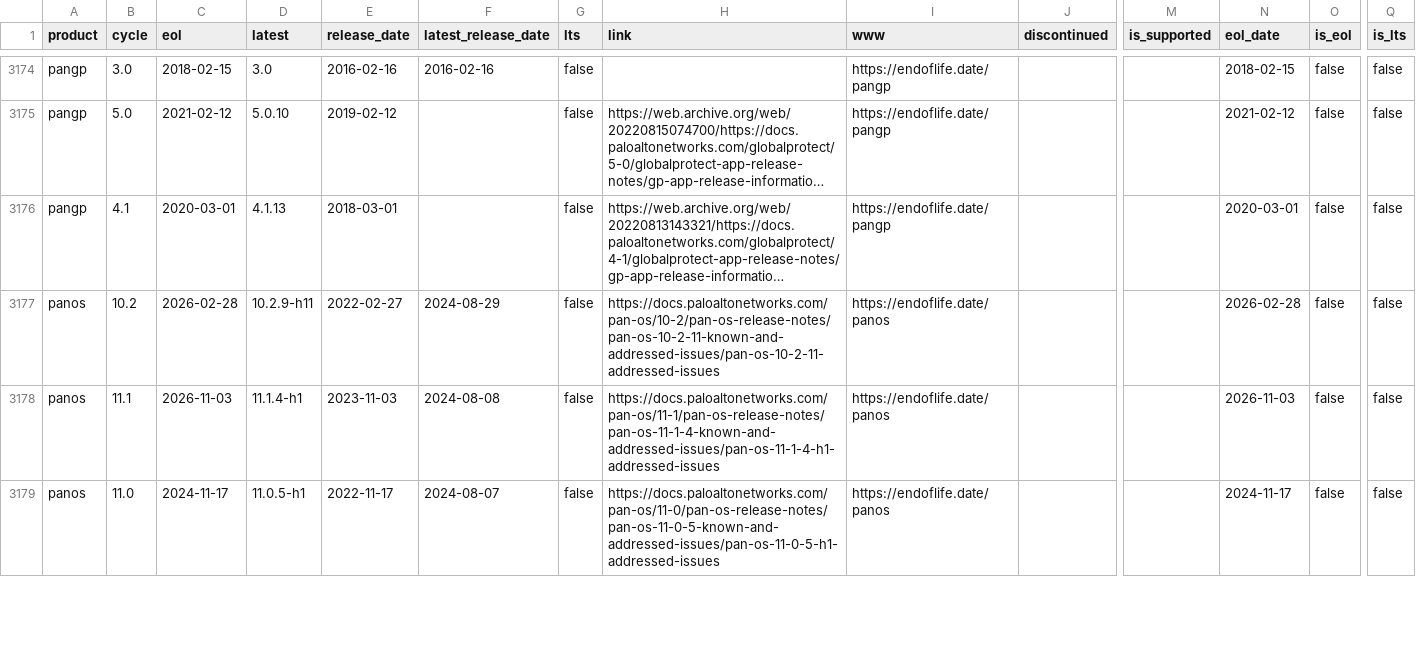
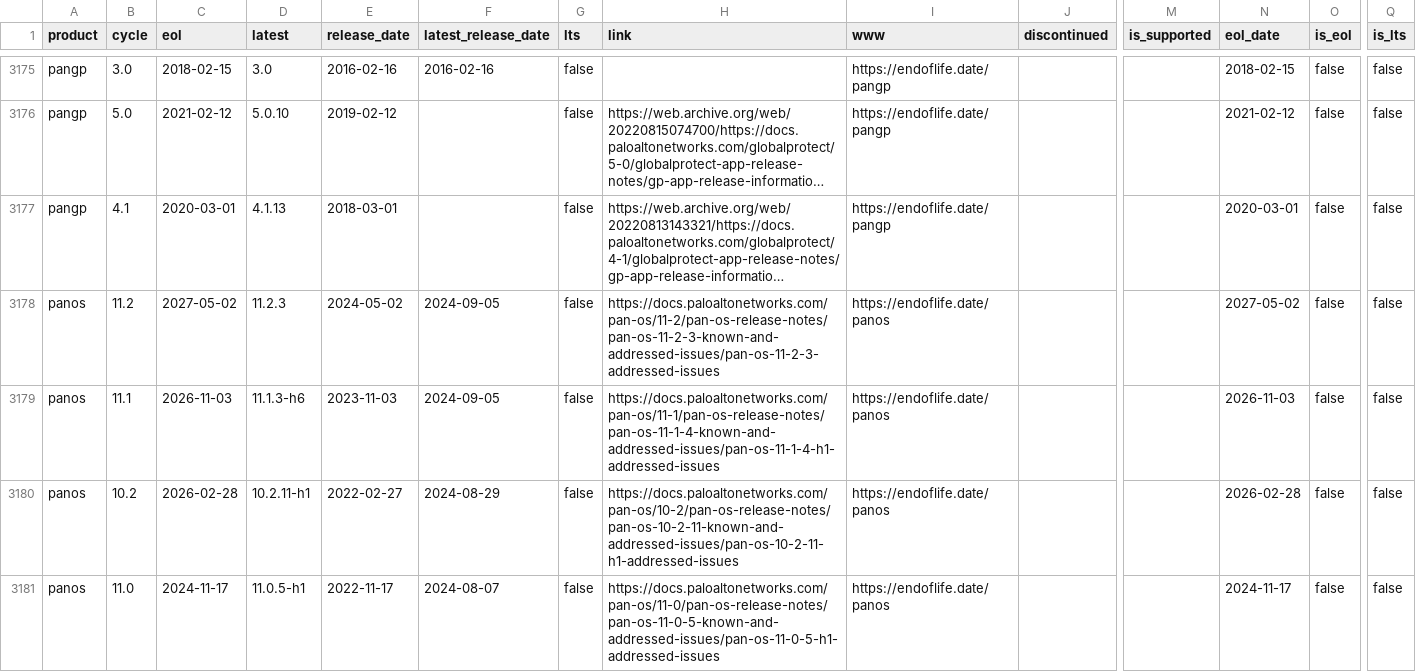
Before and after one commit to adriens/endoflife-date-snapshots, a CSV file: data/details-with-headers.csv, drawn as a sheet; only a part is shown, gaps mark what is left out; long unchanged cells end in …; addresses are those after the commit; rows hold the shown columns only; the diff covers the shown part only; the diff names each change by its address in the sheet, - before the commit and + after, or states it on an @@ line.

Commit message:
💾 Daily kaggle update, cf #6

```diff
--- a/data/details-with-headers.csv
+++ b/data/details-with-headers.csv
-B3178 (cycle): 10.2
+B3178 (cycle): 11.2
-C3178 (eol): 2026-02-28
+C3178 (eol): 2027-05-02
-D3178 (latest): 10.2.9-h11
+D3178 (latest): 11.2.3
-E3178 (release_date): 2022-02-27
+E3178 (release_date): 2024-05-02
-F3178 (latest_release_date): 2024-08-29
+F3178 (latest_release_date): 2024-09-05
-H3178 (link): https://docs.paloaltonetworks.com/pan-os/10-2/pan-os-release-notes/pan-os-10-2-11-known-and-addressed-issues/pan-os-10-2-11-addressed-issues
+H3178 (link): https://docs.paloaltonetworks.com/pan-os/11-2/pan-os-release-notes/pan-os-11-2-3-known-and-addressed-issues/pan-os-11-2-3-addressed-issues
-N3178 (eol_date): 2026-02-28
+N3178 (eol_date): 2027-05-02
-D3179 (latest): 11.1.4-h1
+D3179 (latest): 11.1.3-h6
-F3179 (latest_release_date): 2024-08-08
+F3179 (latest_release_date): 2024-09-05
+row 3180: panos | 10.2 | 2026-02-28 | 10.2.11-h1 | 2022-02-27 | 2024-08-29 | false | https://docs.paloaltonetworks.com/pan-os/10-2/pan-os-release-notes/pan-os-10-2-11-known-and-addressed-issues/pan-os-10-2-11-h1-addressed-issues | https://endoflife.date/panos |  |  | 2026-02-28 | false | false
```
Also changed, not shown: 4 added rows, 4 removed rows and 33 edited cells elsewhere in this file.
